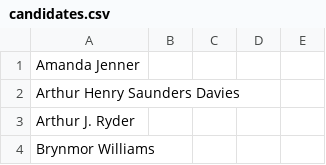
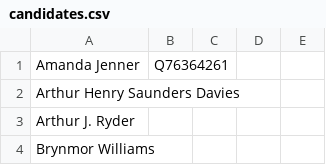
Before and after one commit to tmtmtmtm/ceredigion-elections-wikipedia, a CSV file: candidates.csv, drawn as a sheet; only a part is shown.

Commit message:
Reconcile pre-existing 2019 candidates

```diff
--- a/candidates.csv
+++ b/candidates.csv
@@ -1,2 +1,2 @@
-"Amanda Jenner",,,,
+"Amanda Jenner",Q76364261,,,
 "Arthur Henry Saunders Davies",,,,
```
Also changed, not shown: combo.csv, 1 other file.
